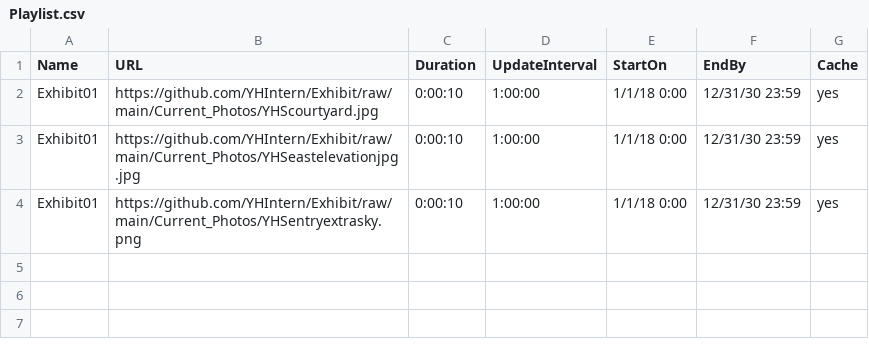
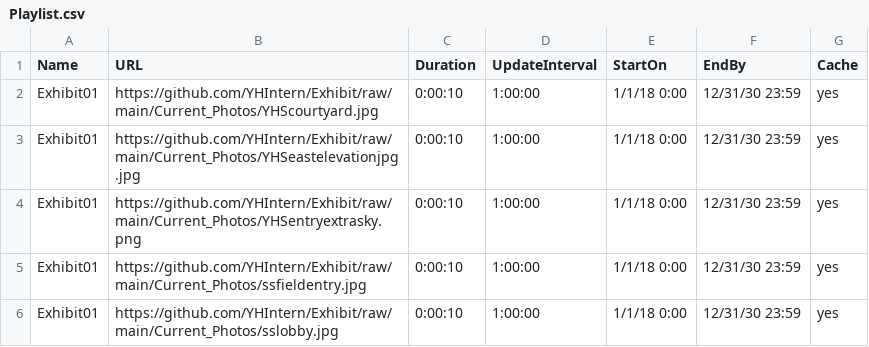
Before and after one commit to YHIntern/Exhibit, a CSV file: Playlist.csv, drawn as a sheet; the diff names each change by its address in the sheet, - before the commit and + after, or states it on an @@ line.

Commit message:
Update Playlist.csv

```diff
--- a/Playlist.csv
+++ b/Playlist.csv
+row 5: Exhibit01 | https://github.com/YHIntern/Exhibit/raw/main/Current_Photos/ssfieldentry.jpg | 0:00:10 | 1:00:00 | 1/1/18 0:00 | 12/31/30 23:59 | yes
+row 6: Exhibit01 | https://github.com/YHIntern/Exhibit/raw/main/Current_Photos/sslobby.jpg | 0:00:10 | 1:00:00 | 1/1/18 0:00 | 12/31/30 23:59 | yes
```
